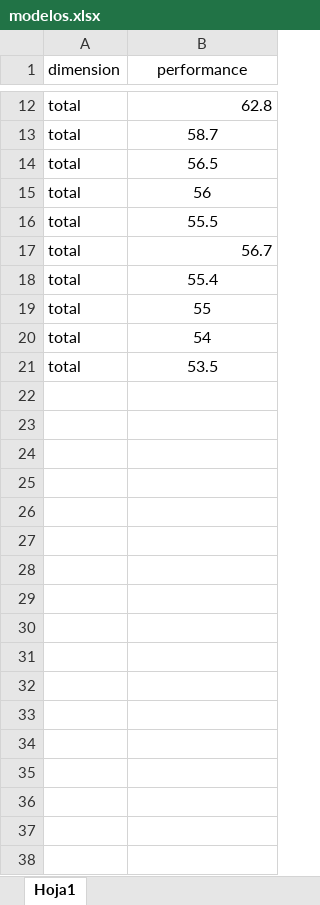
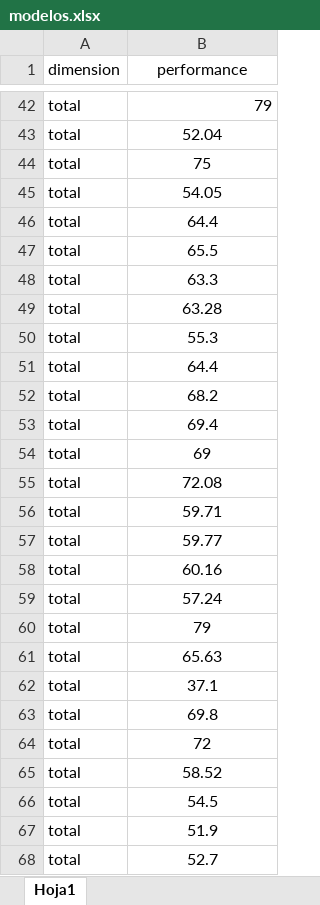
Before and after one commit to tomdamelio/Review_EDA_Emotion_Recognition, an Excel workbook: Emmanuel/data/cleaned/modelos.xlsx, sheet Hoja1, drawn as a sheet; only a part is shown, gaps mark what is left out; values as stored, in another font and other column widths than the file's, no borders; addresses are those after the commit; the diff covers the shown part only; the diff names each change by its address in the sheet, - before the commit and + after, or states it on an @@ line.

Commit message:
error en creacion df performances para analisis estadistico - cambios añadidos en consecuencia

```diff
--- a/Emmanuel/data/cleaned/modelos.xlsx (sheet Hoja1)
+++ b/Emmanuel/data/cleaned/modelos.xlsx (sheet Hoja1)
-B42 (performance): 62.8
+B42 (performance): 79
-B43 (performance): 58.7
+B43 (performance): 52.04
-B44 (performance): 56.5
+B44 (performance): 75
-B45 (performance): 56
+B45 (performance): 54.05
-B46 (performance): 55.5
+B46 (performance): 64.4
-B47 (performance): 56.7
+B47 (performance): 65.5
-B47 alignment: right
+B47 alignment: center
-B48 (performance): 55.4
+B48 (performance): 63.3
-B49 (performance): 55
+B49 (performance): 63.28
-B50 (performance): 54
+B50 (performance): 55.3
-B51 (performance): 53.5
+B51 (performance): 64.4
+row 52: total | 68.2
+row 53: total | 69.4
+row 54: total | 69
+row 55: total | 72.08
+row 56: total | 59.71
+row 57: total | 59.77
+row 58: total | 60.16
+row 59: total | 57.24
+row 60: total | 79
+row 61: total | 65.63
+row 62: total | 37.1
+row 63: total | 69.8
+row 64: total | 72
+row 65: total | 58.52
+row 66: total | 54.5
+row 67: total | 51.9
+row 68: total | 52.7
```
Also changed, not shown: 43 added rows, 10 edited cells and cell formats elsewhere in this sheet, 6 other files.
